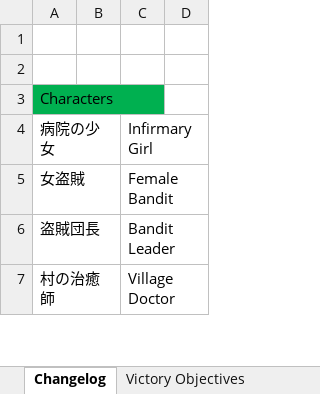
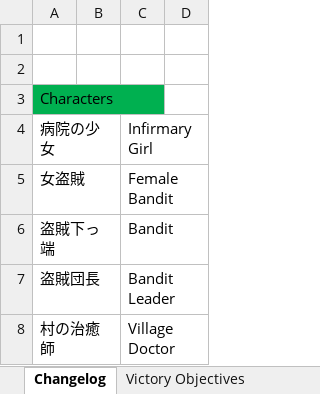
Before and after one commit to Giratena/Succubus-Senki-Translation-Project, an Excel workbook: 固有名詞 (Literally everything else).xlsx, sheet Changelog, drawn as a sheet; only a part is shown; values as stored, in another font and other column widths than the file's, no borders; the diff names each change by its address in the sheet, - before the commit and + after, or states it on an @@ line.

Commit message:
Bandit chapter translation

```diff
--- a/固有名詞 (Literally everything else).xlsx (sheet Changelog)
+++ b/固有名詞 (Literally everything else).xlsx (sheet Changelog)
+row 6: 盗賊下っ端 |  | Bandit
```
Also changed, not shown: 1 other file.
